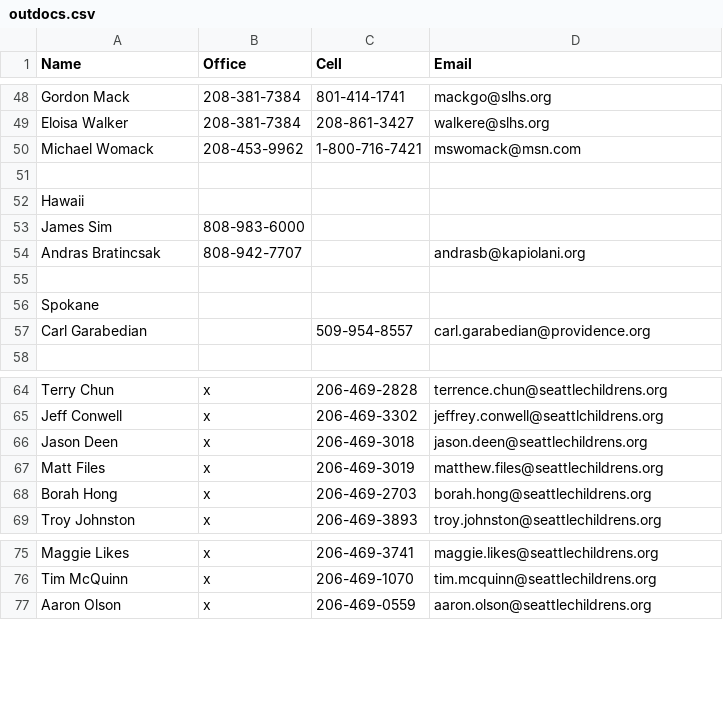
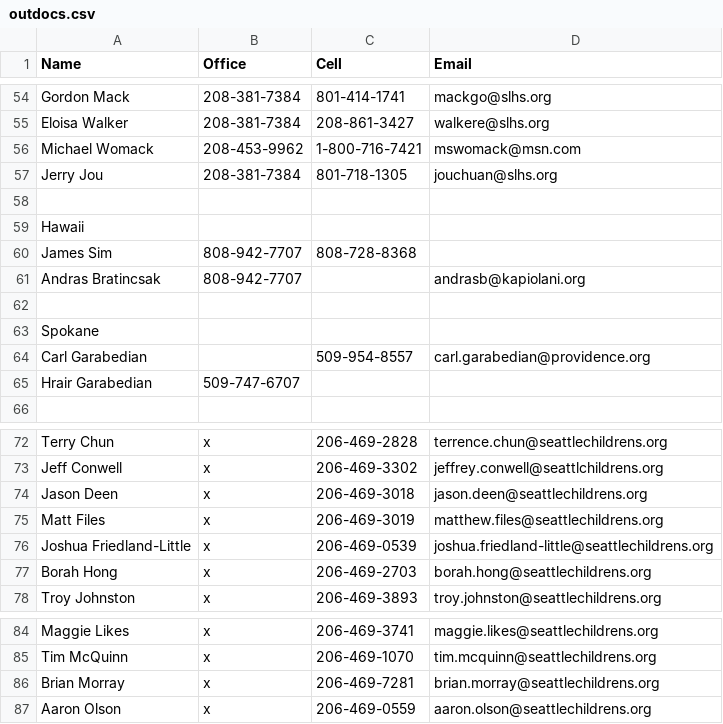
Before and after one commit to pedcards/chipotle, a CSV file: outdocs.csv, drawn as a sheet; only a part is shown, gaps mark what is left out; the diff covers the shown part only.

```diff
--- a/outdocs.csv
+++ b/outdocs.csv
@@ -50,5 +56,6 @@ Eloisa Walker,208-381-7384,208-861-3427,walkere@slhs.org
 Michael Womack,208-453-9962,1-800-716-7421,mswomack@msn.com
+Jerry Jou,208-381-7384,801-718-1305,jouchuan@slhs.org
 ,,,
 Hawaii,,,
-James Sim,808-983-6000,,
+James Sim,808-942-7707,808-728-8368,
 Andras Bratincsak,808-942-7707,,andrasb@kapiolani.org
@@ -57,2 +64,3 @@ Spokane,,,
 Carl Garabedian,,509-954-8557,carl.garabedian@providence.org
+Hrair Garabedian,509-747-6707,,
 ,,,
@@ -67,2 +75,3 @@ Jason Deen,x,206-469-3018,jason.deen@seattlechildrens.org
 Matt Files,x,206-469-3019,matthew.files@seattlechildrens.org
+Joshua Friedland-Little,x,206-469-0539,joshua.friedland-little@seattlechildrens.org
 Borah Hong,x,206-469-2703,borah.hong@seattlechildrens.org
@@ -76,2 +85,3 @@ Maggie Likes,x,206-469-3741,maggie.likes@seattlechildrens.org
 Tim McQuinn,x,206-469-1070,tim.mcquinn@seattlechildrens.org
+Brian Morray,x,206-469-7281,brian.morray@seattlechildrens.org
 Aaron Olson,x,206-469-0559,aaron.olson@seattlechildrens.org
```
Also changed, not shown: 9 added rows, 1 removed row and 3 edited cells elsewhere in this file, 4 other files.
